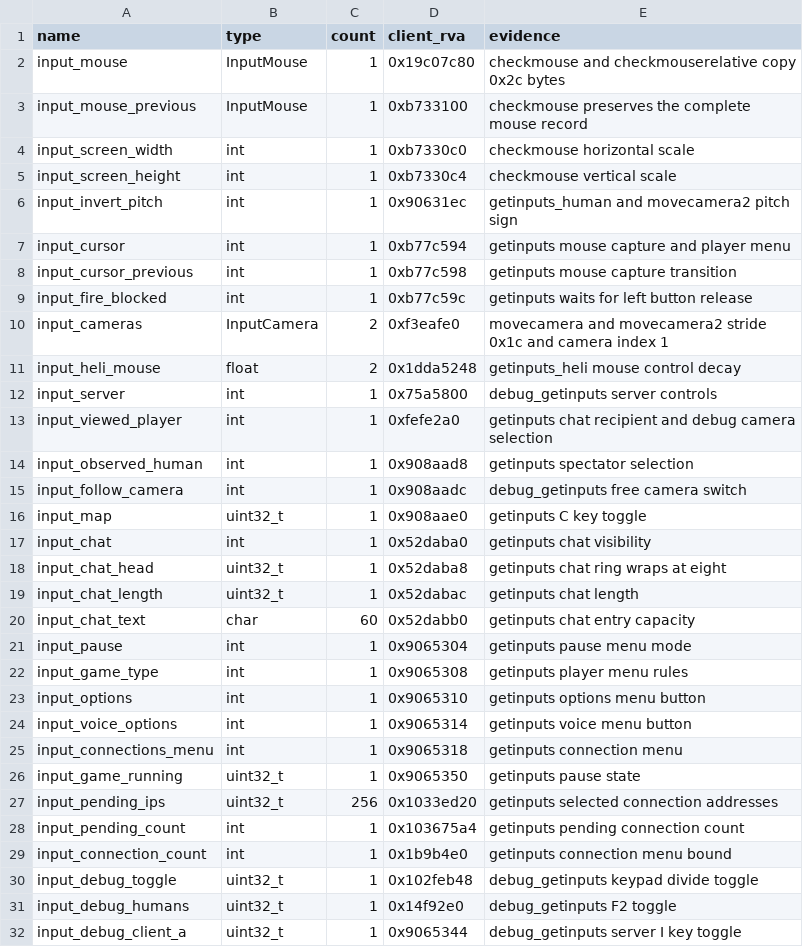
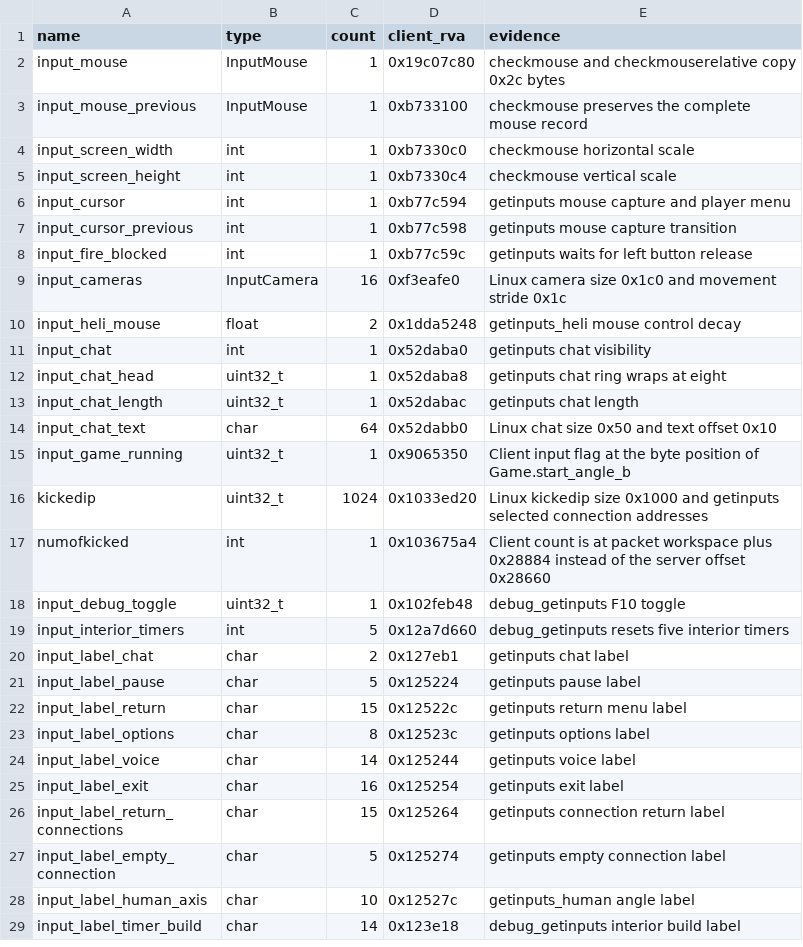
Before and after one commit to TheGreatVulpzin/OpenSubRosa24, a CSV file: analysis/client_win/group_globals_C4.csv, drawn as a sheet; only a part is shown; the shorter side is filled out with more unchanged rows; the diff covers the shown part only.

Commit message:
Group C4 step 3: implement client input controls

```diff
--- a/analysis/client_win/group_globals_C4.csv
+++ b/analysis/client_win/group_globals_C4.csv
@@ -5,3 +5,2 @@ input_screen_width,int,1,0xb7330c0,checkmouse horizontal scale
 input_screen_height,int,1,0xb7330c4,checkmouse vertical scale
-input_invert_pitch,int,1,0x90631ec,getinputs_human and movecamera2 pitch sign
 input_cursor,int,1,0xb77c594,getinputs mouse capture and player menu
@@ -9,9 +8,4 @@ input_cursor_previous,int,1,0xb77c598,getinputs mouse capture transition
 input_fire_blocked,int,1,0xb77c59c,getinputs waits for left button release
-input_cameras,InputCamera,2,0xf3eafe0,movecamera and movecamera2 stride 0x1c and camera index 1
+input_cameras,InputCamera,16,0xf3eafe0,Linux camera size 0x1c0 and movement stride 0x1c
 input_heli_mouse,float,2,0x1dda5248,getinputs_heli mouse control decay
-input_server,int,1,0x75a5800,debug_getinputs server controls
-input_viewed_player,int,1,0xfefe2a0,getinputs chat recipient and debug camera selection
-input_observed_human,int,1,0x908aad8,getinputs spectator selection
-input_follow_camera,int,1,0x908aadc,debug_getinputs free camera switch
-input_map,uint32_t,1,0x908aae0,getinputs C key toggle
 input_chat,int,1,0x52daba0,getinputs chat visibility
@@ -19,14 +13,6 @@ input_chat_head,uint32_t,1,0x52daba8,getinputs chat ring wraps at eight
 input_chat_length,uint32_t,1,0x52dabac,getinputs chat length
-input_chat_text,char,60,0x52dabb0,getinputs chat entry capacity
-input_pause,int,1,0x9065304,getinputs pause menu mode
-input_game_type,int,1,0x9065308,getinputs player menu rules
-input_options,int,1,0x9065310,getinputs options menu button
-input_voice_options,int,1,0x9065314,getinputs voice menu button
-input_connections_menu,int,1,0x9065318,getinputs connection menu
-input_game_running,uint32_t,1,0x9065350,getinputs pause state
-input_pending_ips,uint32_t,256,0x1033ed20,getinputs selected connection addresses
-input_pending_count,int,1,0x103675a4,getinputs pending connection count
-input_connection_count,int,1,0x1b9b4e0,getinputs connection menu bound
-input_debug_toggle,uint32_t,1,0x102feb48,debug_getinputs keypad divide toggle
-input_debug_humans,uint32_t,1,0x14f92e0,debug_getinputs F2 toggle
-input_debug_client_a,uint32_t,1,0x9065344,debug_getinputs server I key toggle
+input_chat_text,char,64,0x52dabb0,Linux chat size 0x50 and text offset 0x10
+input_game_running,uint32_t,1,0x9065350,Client input flag at the byte position of Game.start_angle_b
+kickedip,uint32_t,1024,0x1033ed20,Linux kickedip size 0x1000 and getinputs selected connection addresses
+numofkicked,int,1,0x103675a4,Client count is at packet workspace plus 0x28884 instead of the server offset 0x28660
+input_debug_toggle,uint32_t,1,0x102feb48,debug_getinputs F10 toggle
```
Also changed, not shown: 5 removed rows elsewhere in this file, analysis/structs/names.csv, 21 other files.
